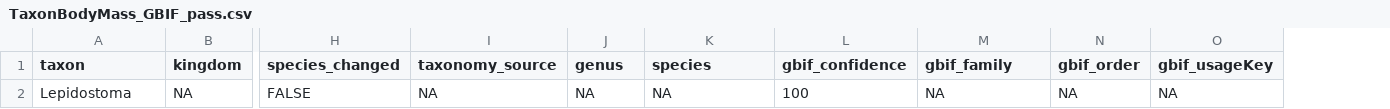
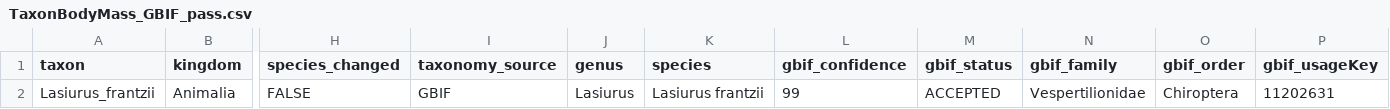
Before and after one commit to TaxonBodyMassML/TaxonBodyMass_DB, a CSV file: sources/passes/TaxonBodyMass_GBIF_pass.csv, drawn as a sheet; only a part is shown, gaps mark what is left out; removed rows and columns are numbered as before the commit, all else as after; rows hold the shown columns only; the diff names each change by its address in the sheet, - before the commit and + after, or states it on an @@ line.

```diff
--- a/sources/passes/TaxonBodyMass_GBIF_pass.csv
+++ b/sources/passes/TaxonBodyMass_GBIF_pass.csv
+column M (gbif_status), empty
-row 2: Lepidostoma | NA | FALSE | NA | NA | NA | 100 | NA | NA | NA
+row 2: Lasiurus_frantzii | Animalia | FALSE | GBIF | Lasiurus | Lasiurus frantzii | 99 | ACCEPTED | Vespertilionidae | Chiroptera | 11202631
```
Also changed, not shown: TaxonBodyMass_GenusLevel.csv, 10 other files.
